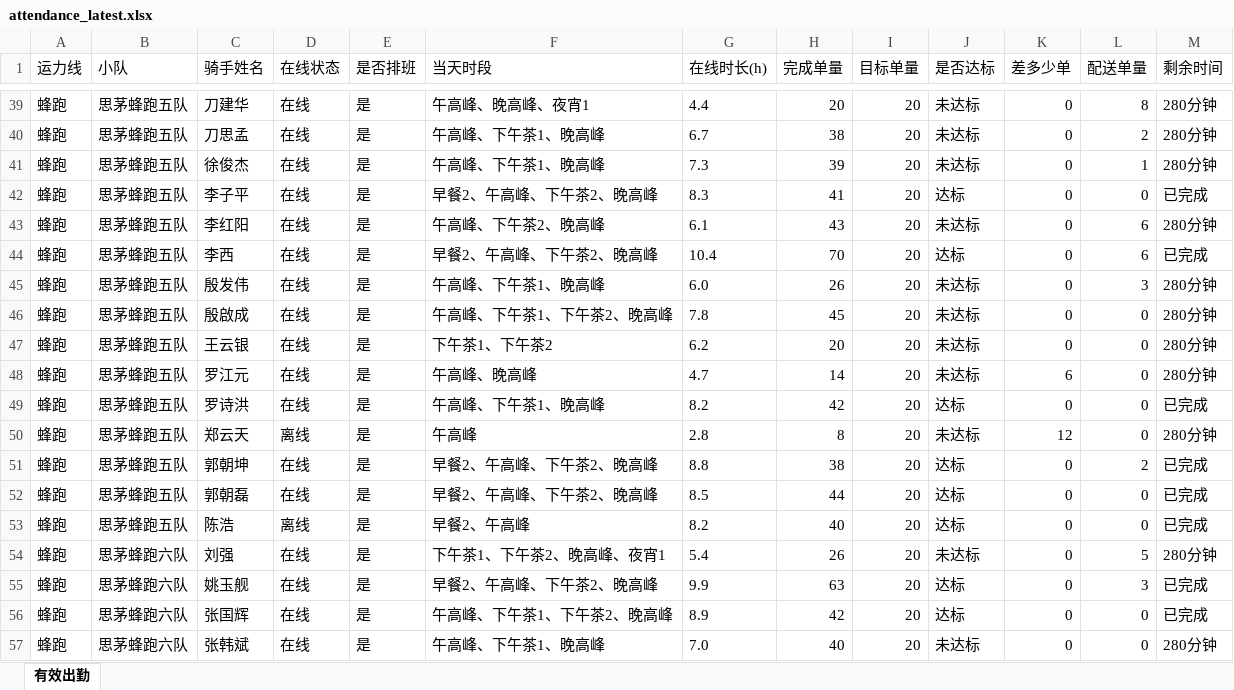
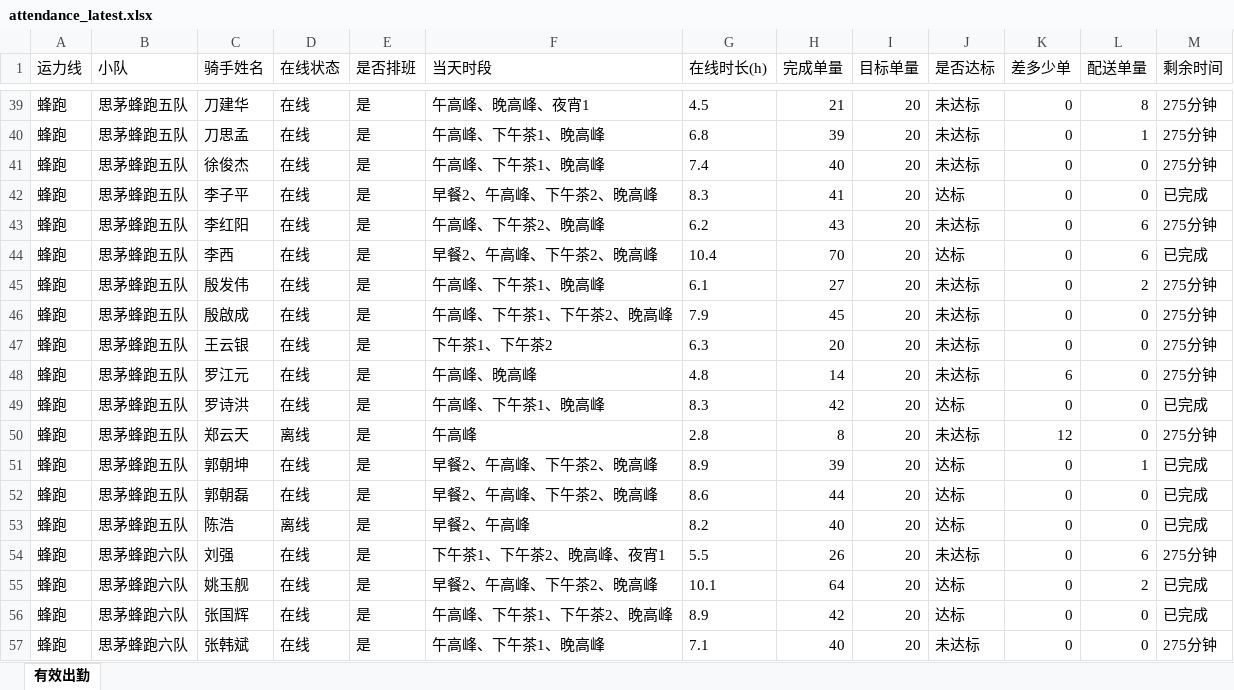
Before and after one commit to 424584635-png/dzt-dashboard, an Excel workbook: public/attendance_latest.xlsx, sheet 有效出勤, drawn as a sheet; only a part is shown, gaps mark what is left out; values as stored, in another font and other column widths than the file's, no borders; the diff covers the shown part only; the diff names each change by its address in the sheet, - before the commit and + after, or states it on an @@ line.

```diff
--- a/public/attendance_latest.xlsx (sheet 有效出勤)
+++ b/public/attendance_latest.xlsx (sheet 有效出勤)
-G39 (在线时长(h)): 4.4
+G39 (在线时长(h)): 4.5
-H39 (完成单量): 20
+H39 (完成单量): 21
-M39:M41 (剩余时间): 280分钟
+M39:M41 (剩余时间): 275分钟
-G40 (在线时长(h)): 6.7
+G40 (在线时长(h)): 6.8
-H40 (完成单量): 38
+H40 (完成单量): 39
-L40 (配送单量): 2
+L40 (配送单量): 1
-G41 (在线时长(h)): 7.3
+G41 (在线时长(h)): 7.4
-H41 (完成单量): 39
+H41 (完成单量): 40
-L41 (配送单量): 1
+L41 (配送单量): 0
-G43 (在线时长(h)): 6.1
+G43 (在线时长(h)): 6.2
-M43 (剩余时间): 280分钟
+M43 (剩余时间): 275分钟
-G45 (在线时长(h)): 6.0
+G45 (在线时长(h)): 6.1
-H45 (完成单量): 26
+H45 (完成单量): 27
-L45 (配送单量): 3
+L45 (配送单量): 2
-M45:M48 (剩余时间): 280分钟
+M45:M48 (剩余时间): 275分钟
-G46 (在线时长(h)): 7.8
+G46 (在线时长(h)): 7.9
-G47 (在线时长(h)): 6.2
+G47 (在线时长(h)): 6.3
-G48 (在线时长(h)): 4.7
+G48 (在线时长(h)): 4.8
-G49 (在线时长(h)): 8.2
+G49 (在线时长(h)): 8.3
-M50 (剩余时间): 280分钟
+M50 (剩余时间): 275分钟
-G51 (在线时长(h)): 8.8
+G51 (在线时长(h)): 8.9
-H51 (完成单量): 38
+H51 (完成单量): 39
-L51 (配送单量): 2
+L51 (配送单量): 1
-G52 (在线时长(h)): 8.5
+G52 (在线时长(h)): 8.6
-G54 (在线时长(h)): 5.4
+G54 (在线时长(h)): 5.5
-L54 (配送单量): 5
+L54 (配送单量): 6
-M54 (剩余时间): 280分钟
+M54 (剩余时间): 275分钟
-G55 (在线时长(h)): 9.9
+G55 (在线时长(h)): 10.1
-H55 (完成单量): 63
+H55 (完成单量): 64
-L55 (配送单量): 3
+L55 (配送单量): 2
-G57 (在线时长(h)): 7.0
+G57 (在线时长(h)): 7.1
-M57 (剩余时间): 280分钟
+M57 (剩余时间): 275分钟
```
Also changed, not shown: 413 edited cells elsewhere in this sheet, 7 other files.
